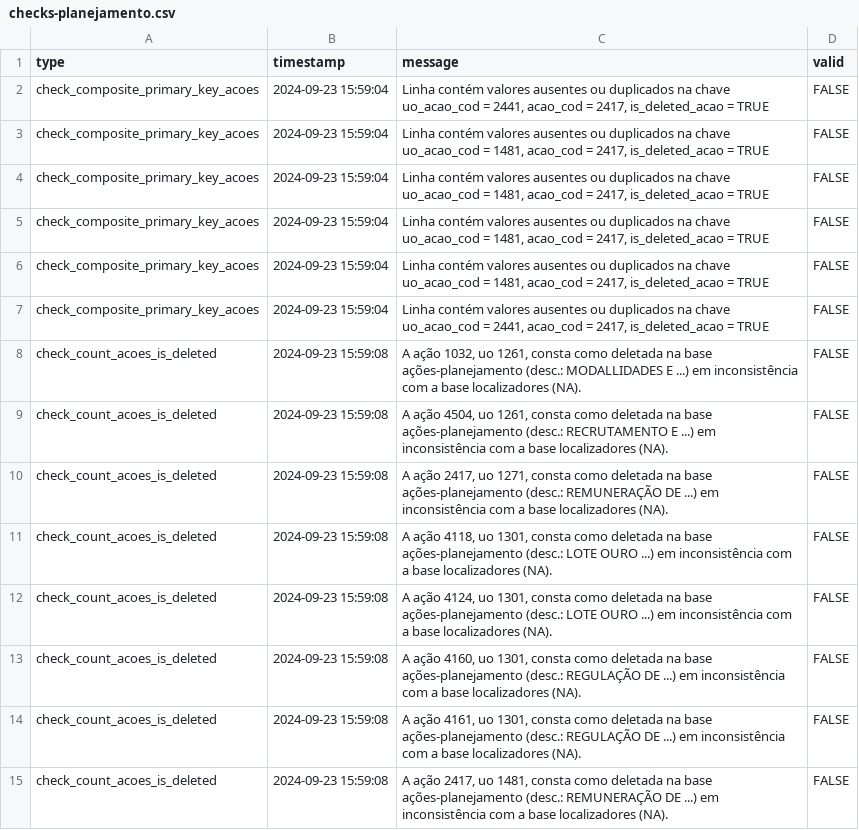
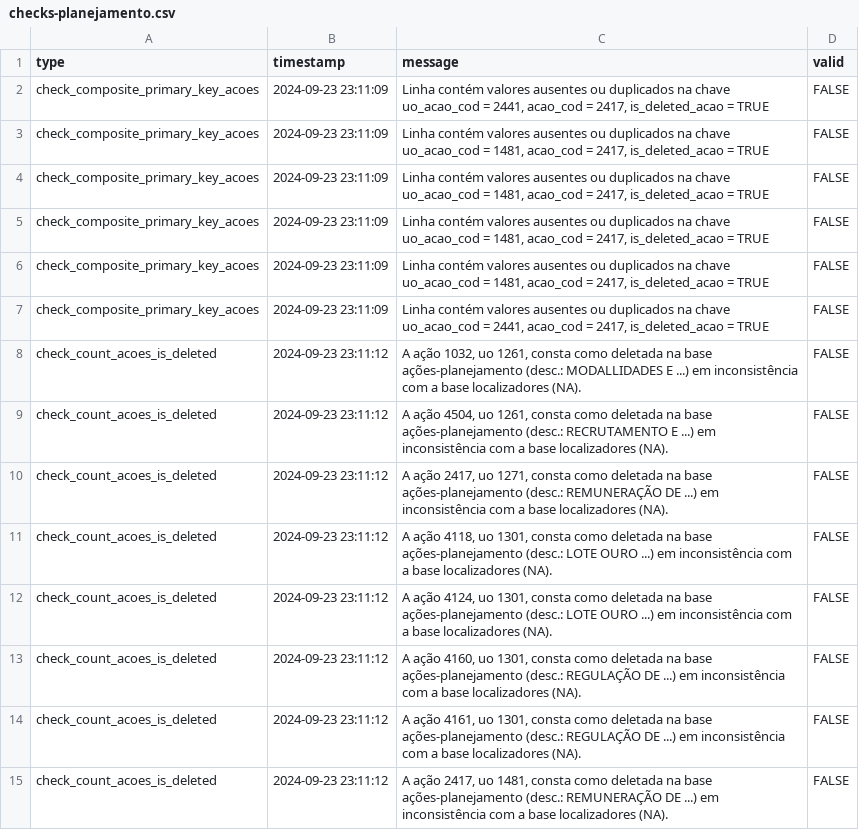
Before and after one commit to splor-mg/checks-planejamento-report, a CSV file: checks-planejamento.csv, drawn as a sheet; only a part is shown; the diff covers the shown part only.

```diff
--- a/checks-planejamento.csv
+++ b/checks-planejamento.csv
@@ -1,15 +1,15 @@
 type;timestamp;message;valid
-check_composite_primary_key_acoes;2024-09-23 15:59:04;Linha contém valores ausentes ou duplicados na chave uo_acao_cod = 2441, acao_cod = 2417, is_deleted_acao = TRUE;FALSE
-check_composite_primary_key_acoes;2024-09-23 15:59:04;Linha contém valores ausentes ou duplicados na chave uo_acao_cod = 1481, acao_cod = 2417, is_deleted_acao = TRUE;FALSE
-check_composite_primary_key_acoes;2024-09-23 15:59:04;Linha contém valores ausentes ou duplicados na chave uo_acao_cod = 1481, acao_cod = 2417, is_deleted_acao = TRUE;FALSE
-check_composite_primary_key_acoes;2024-09-23 15:59:04;Linha contém valores ausentes ou duplicados na chave uo_acao_cod = 1481, acao_cod = 2417, is_deleted_acao = TRUE;FALSE
-check_composite_primary_key_acoes;2024-09-23 15:59:04;Linha contém valores ausentes ou duplicados na chave uo_acao_cod = 1481, acao_cod = 2417, is_deleted_acao = TRUE;FALSE
-check_composite_primary_key_acoes;2024-09-23 15:59:04;Linha contém valores ausentes ou duplicados na chave uo_acao_cod = 2441, acao_cod = 2417, is_deleted_acao = TRUE;FALSE
-check_count_acoes_is_deleted;2024-09-23 15:59:08;A ação 1032, uo 1261, consta como deletada na base ações-planejamento (desc.: MODALLIDADES E ...) em inconsistência com a base localizadores (NA).;FALSE
-check_count_acoes_is_deleted;2024-09-23 15:59:08;A ação 4504, uo 1261, consta como deletada na base ações-planejamento (desc.: RECRUTAMENTO E ...) em inconsistência com a base localizadores (NA).;FALSE
-check_count_acoes_is_deleted;2024-09-23 15:59:08;A ação 2417, uo 1271, consta como deletada na base ações-planejamento (desc.: REMUNERAÇÃO DE ...) em inconsistência com a base localizadores (NA).;FALSE
-check_count_acoes_is_deleted;2024-09-23 15:59:08;A ação 4118, uo 1301, consta como deletada na base ações-planejamento (desc.: LOTE OURO ...) em inconsistência com a base localizadores (NA).;FALSE
-check_count_acoes_is_deleted;2024-09-23 15:59:08;A ação 4124, uo 1301, consta como deletada na base ações-planejamento (desc.: LOTE OURO ...) em inconsistência com a base localizadores (NA).;FALSE
-check_count_acoes_is_deleted;2024-09-23 15:59:08;A ação 4160, uo 1301, consta como deletada na base ações-planejamento (desc.: REGULAÇÃO DE ...) em inconsistência com a base localizadores (NA).;FALSE
-check_count_acoes_is_deleted;2024-09-23 15:59:08;A ação 4161, uo 1301, consta como deletada na base ações-planejamento (desc.: REGULAÇÃO DE ...) em inconsistência com a base localizadores (NA).;FALSE
-check_count_acoes_is_deleted;2024-09-23 15:59:08;A ação 2417, uo 1481, consta como deletada na base ações-planejamento (desc.: REMUNERAÇÃO DE ...) em inconsistência com a base localizadores (NA).;FALSE
+check_composite_primary_key_acoes;2024-09-23 23:11:09;Linha contém valores ausentes ou duplicados na chave uo_acao_cod = 2441, acao_cod = 2417, is_deleted_acao = TRUE;FALSE
+check_composite_primary_key_acoes;2024-09-23 23:11:09;Linha contém valores ausentes ou duplicados na chave uo_acao_cod = 1481, acao_cod = 2417, is_deleted_acao = TRUE;FALSE
+check_composite_primary_key_acoes;2024-09-23 23:11:09;Linha contém valores ausentes ou duplicados na chave uo_acao_cod = 1481, acao_cod = 2417, is_deleted_acao = TRUE;FALSE
+check_composite_primary_key_acoes;2024-09-23 23:11:09;Linha contém valores ausentes ou duplicados na chave uo_acao_cod = 1481, acao_cod = 2417, is_deleted_acao = TRUE;FALSE
+check_composite_primary_key_acoes;2024-09-23 23:11:09;Linha contém valores ausentes ou duplicados na chave uo_acao_cod = 1481, acao_cod = 2417, is_deleted_acao = TRUE;FALSE
+check_composite_primary_key_acoes;2024-09-23 23:11:09;Linha contém valores ausentes ou duplicados na chave uo_acao_cod = 2441, acao_cod = 2417, is_deleted_acao = TRUE;FALSE
+check_count_acoes_is_deleted;2024-09-23 23:11:12;A ação 1032, uo 1261, consta como deletada na base ações-planejamento (desc.: MODALLIDADES E ...) em inconsistência com a base localizadores (NA).;FALSE
+check_count_acoes_is_deleted;2024-09-23 23:11:12;A ação 4504, uo 1261, consta como deletada na base ações-planejamento (desc.: RECRUTAMENTO E ...) em inconsistência com a base localizadores (NA).;FALSE
+check_count_acoes_is_deleted;2024-09-23 23:11:12;A ação 2417, uo 1271, consta como deletada na base ações-planejamento (desc.: REMUNERAÇÃO DE ...) em inconsistência com a base localizadores (NA).;FALSE
+check_count_acoes_is_deleted;2024-09-23 23:11:12;A ação 4118, uo 1301, consta como deletada na base ações-planejamento (desc.: LOTE OURO ...) em inconsistência com a base localizadores (NA).;FALSE
+check_count_acoes_is_deleted;2024-09-23 23:11:12;A ação 4124, uo 1301, consta como deletada na base ações-planejamento (desc.: LOTE OURO ...) em inconsistência com a base localizadores (NA).;FALSE
+check_count_acoes_is_deleted;2024-09-23 23:11:12;A ação 4160, uo 1301, consta como deletada na base ações-planejamento (desc.: REGULAÇÃO DE ...) em inconsistência com a base localizadores (NA).;FALSE
+check_count_acoes_is_deleted;2024-09-23 23:11:12;A ação 4161, uo 1301, consta como deletada na base ações-planejamento (desc.: REGULAÇÃO DE ...) em inconsistência com a base localizadores (NA).;FALSE
+check_count_acoes_is_deleted;2024-09-23 23:11:12;A ação 2417, uo 1481, consta como deletada na base ações-planejamento (desc.: REMUNERAÇÃO DE ...) em inconsistência com a base localizadores (NA).;FALSE
```
Also changed, not shown: 152 edited cells elsewhere in this file, 4 other files.
